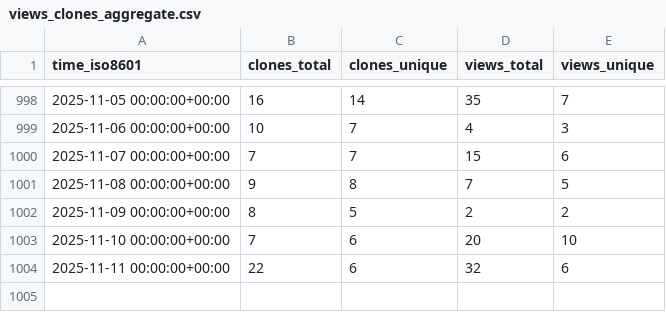
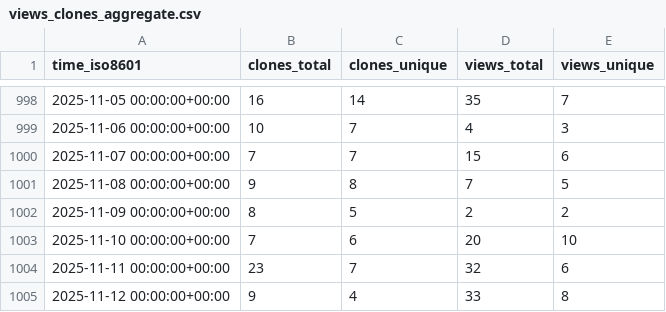
Before and after one commit to spatialmodel/inmap, a CSV file: spatialmodel/inmap/ghrs-data/views_clones_aggregate.csv, drawn as a sheet; only a part is shown, gaps mark what is left out.

```diff
--- a/spatialmodel/inmap/ghrs-data/views_clones_aggregate.csv
+++ b/spatialmodel/inmap/ghrs-data/views_clones_aggregate.csv
@@ -1003,2 +1003,3 @@ time_iso8601,clones_total,clones_unique,views_total,views_unique
 2025-11-10 00:00:00+00:00,7,6,20,10
-2025-11-11 00:00:00+00:00,22,6,32,6
+2025-11-11 00:00:00+00:00,23,7,32,6
+2025-11-12 00:00:00+00:00,9,4,33,8
```
Also changed, not shown: 1 other file.
